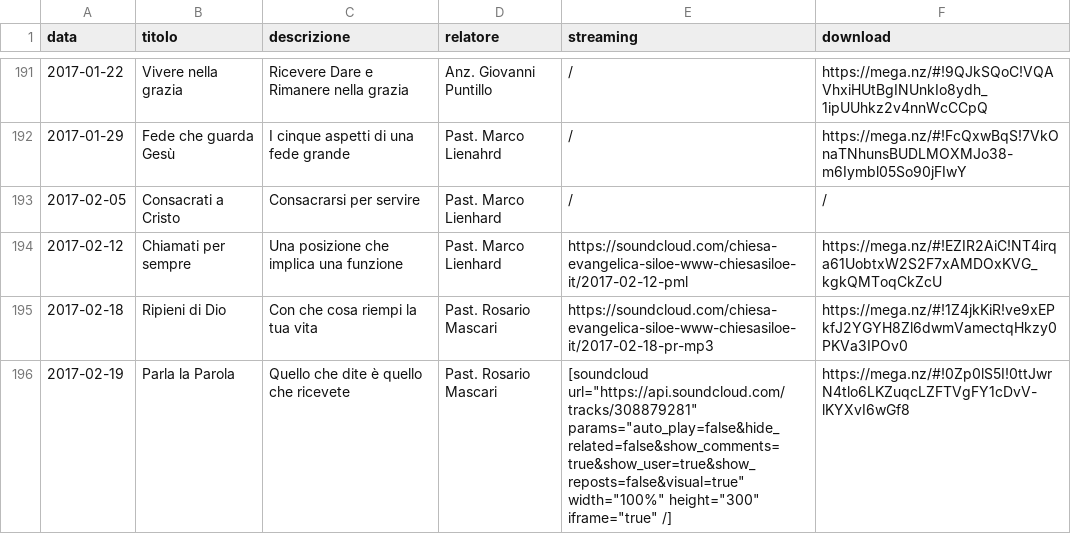
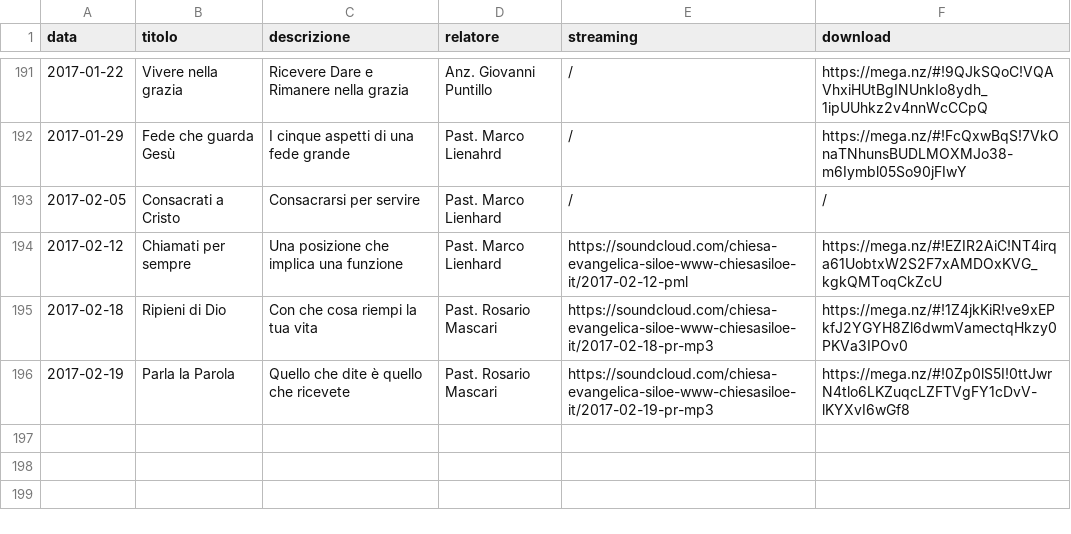
Before and after one commit to ChiesaSiloe/chiesasiloe.github.io, a CSV file: _data/sermons.csv, drawn as a sheet; only a part is shown, gaps mark what is left out.

```diff
--- a/_data/sermons.csv
+++ b/_data/sermons.csv
@@ -195,2 +195,2 @@ data,titolo,descrizione,relatore,streaming,download
 2017-02-18,Ripieni di Dio,Con che cosa riempi la tua vita,Past. Rosario Mascari,https://soundcloud.com/chiesa-evangelica-siloe-www-chiesasiloe-it/2017-02-18-pr-mp3,https://mega.nz/#!1Z4jkKiR!ve9xEPkfJ2YGYH8Zl6dwmVamectqHkzy0PKVa3IPOv0
-2017-02-19,Parla la Parola,Quello che dite è quello che ricevete,Past. Rosario Mascari,[soundcloud url="https://api.soundcloud.com/tracks/308879281" params="auto_play=false&hide_related=false&show_comments=true&show_user=true&show_reposts=false&visual=true" width="100%" height="300" iframe="true" /],https://mega.nz/#!0Zp0lS5I!0ttJwrN4tlo6LKZuqcLZFTVgFY1cDvV-lKYXvI6wGf8
+2017-02-19,Parla la Parola,Quello che dite è quello che ricevete,Past. Rosario Mascari,https://soundcloud.com/chiesa-evangelica-siloe-www-chiesasiloe-it/2017-02-19-pr-mp3,https://mega.nz/#!0Zp0lS5I!0ttJwrN4tlo6LKZuqcLZFTVgFY1cDvV-lKYXvI6wGf8
```
Also changed, not shown: 1 other file.
